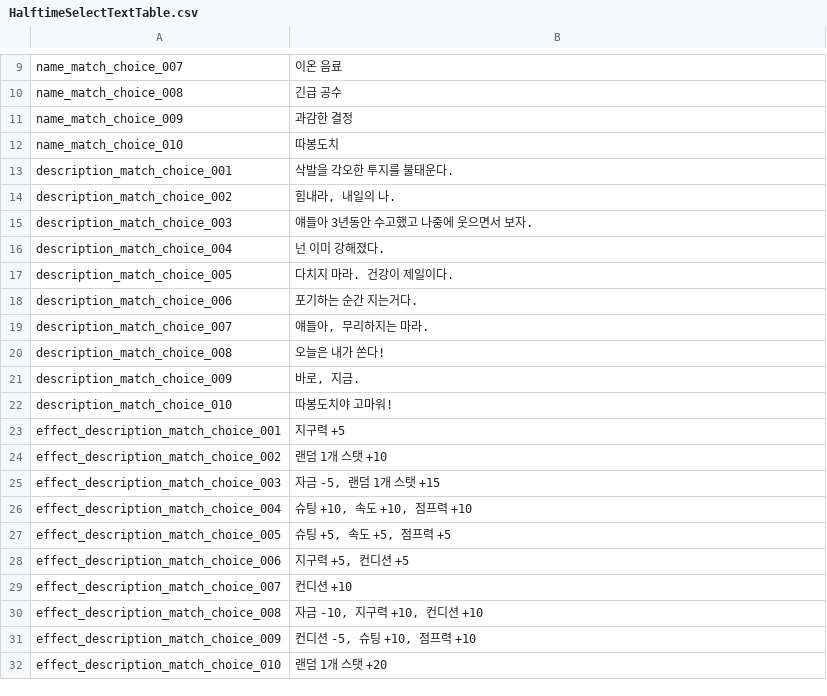
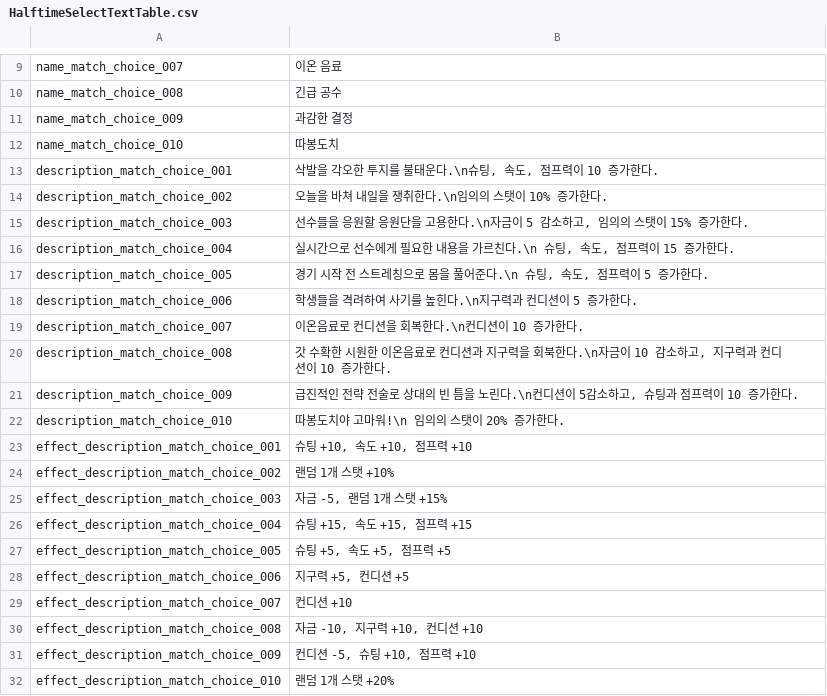
Before and after one commit to Ellug/Project_Rebound, a CSV file: Assets/CSV/HalftimeSelectTextTable.csv, drawn as a sheet; only a part is shown, gaps mark what is left out.

```diff
--- a/Assets/CSV/HalftimeSelectTextTable.csv
+++ b/Assets/CSV/HalftimeSelectTextTable.csv
@@ -12,16 +12,16 @@ name_match_choice_009,과감한 결정
 name_match_choice_010,따봉도치
-description_match_choice_001,삭발을 각오한 투지를 불태운다.
-description_match_choice_002,"힘내라, 내일의 나."
-description_match_choice_003,얘들아 3년동안 수고했고 나중에 웃으면서 보자.
-description_match_choice_004,넌 이미 강해졌다.
-description_match_choice_005,다치지 마라. 건강이 제일이다.
-description_match_choice_006,포기하는 순간 지는거다.
-description_match_choice_007,"얘들아, 무리하지는 마라."
-description_match_choice_008,오늘은 내가 쏜다!
-description_match_choice_009,"바로, 지금."
-description_match_choice_010,따봉도치야 고마워!
-effect_description_match_choice_001,지구력 +5
-effect_description_match_choice_002,랜덤 1개 스탯 +10
-effect_description_match_choice_003,"자금 -5, 랜덤 1개 스탯 +15"
-effect_description_match_choice_004,"슈팅 +10, 속도 +10, 점프력 +10"
+description_match_choice_001,"삭발을 각오한 투지를 불태운다.\n슈팅, 속도, 점프력이 10 증가한다."
+description_match_choice_002,오늘을 바쳐 내일을 쟁취한다.\n임의의 스탯이 10% 증가한다.
+description_match_choice_003,"선수들을 응원할 응원단을 고용한다.\n자금이 5 감소하고, 임의의 스탯이 15% 증가한다."
+description_match_choice_004,"실시간으로 선수에게 필요한 내용을 가르친다.\n 슈팅, 속도, 점프력이 15 증가한다."
+description_match_choice_005,"경기 시작 전 스트레칭으로 몸을 풀어준다.\n 슈팅, 속도, 점프력이 5 증가한다."
+description_match_choice_006,학생들을 격려하여 사기를 높힌다.\n지구력과 컨디션이 5 증가한다.
+description_match_choice_007,이온음료로 컨디션을 회복한다.\n컨디션이 10 증가한다.
+description_match_choice_008,"갓 수확한 시원한 이온음료로 컨디션과 지구력을 회북한다.\n자금이 10 감소하고, 지구력과 컨디션이 10 증가한다."
+description_match_choice_009,"급진적인 전략 전술로 상대의 빈 틈을 노린다.\n컨디션이 5감소하고, 슈팅과 점프력이 10 증가한다."
+description_match_choice_010,따봉도치야 고마워!\n 임의의 스탯이 20% 증가한다.
+effect_description_match_choice_001,"슈팅 +10, 속도 +10, 점프력 +10"
+effect_description_match_choice_002,랜덤 1개 스탯 +10%
+effect_description_match_choice_003,"자금 -5, 랜덤 1개 스탯 +15%"
+effect_description_match_choice_004,"슈팅 +15, 속도 +15, 점프력 +15"
 effect_description_match_choice_005,"슈팅 +5, 속도 +5, 점프력 +5"
@@ -31,2 +31,2 @@ effect_description_match_choice_008,"자금 -10, 지구력 +10, 컨디션 +10"
 effect_description_match_choice_009,"컨디션 -5, 슈팅 +10, 점프력 +10"
-effect_description_match_choice_010,랜덤 1개 스탯 +20
+effect_description_match_choice_010,랜덤 1개 스탯 +20%
```
Also changed, not shown: Assets/CSV/HalftimeSelectTable.csv, Assets/CSV/StoryTable.csv, 23 other files.
